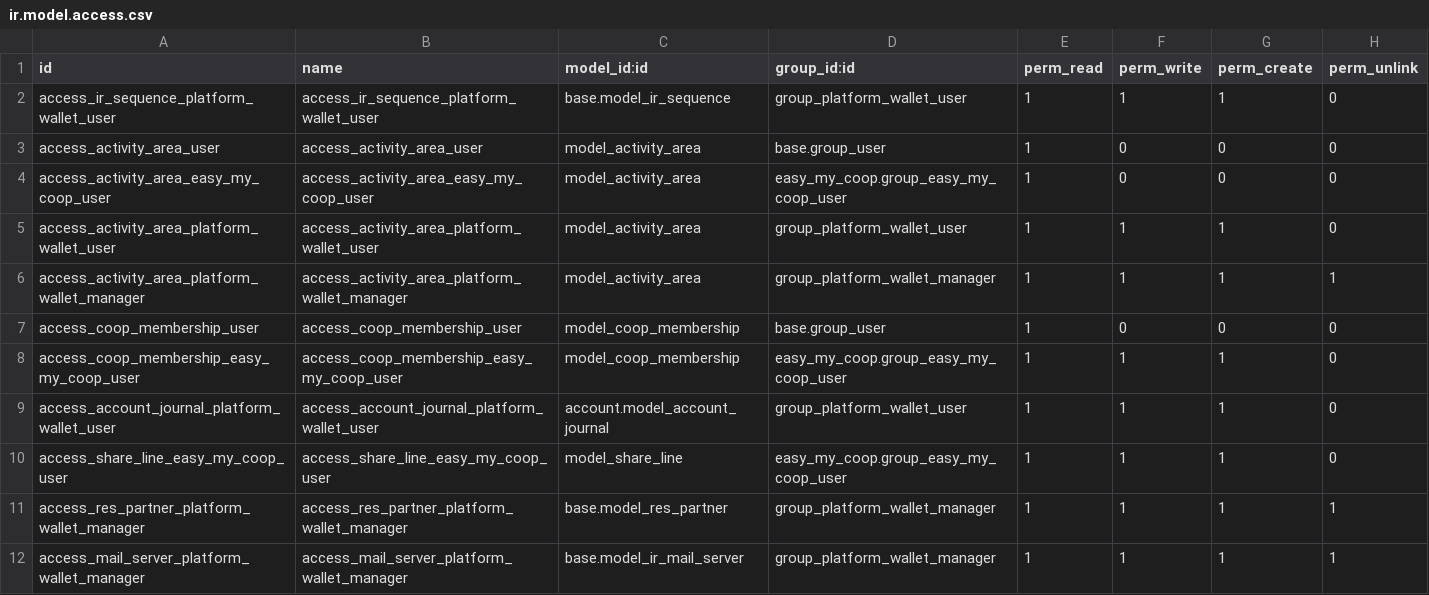
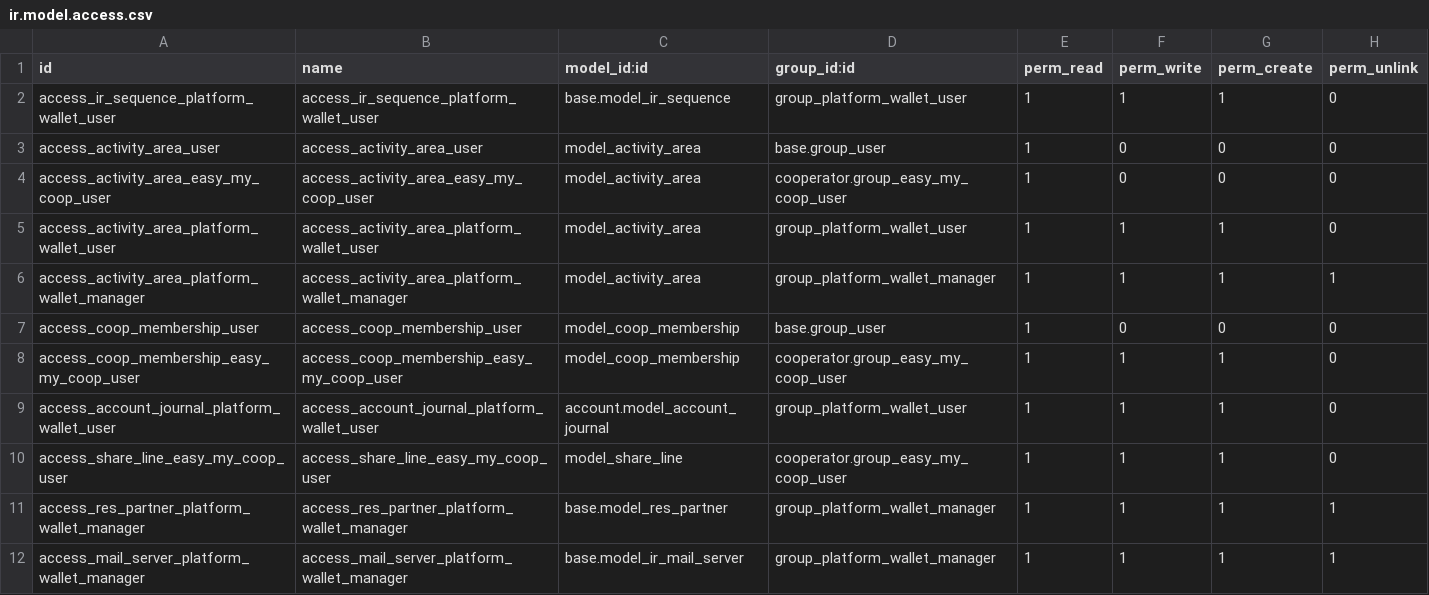
Before and after one commit to coopiteasy/investor-wallet-platform, a CSV file: investor_wallet_platform_base/security/ir.model.access.csv, drawn as a sheet.

Commit message:
[REF] easy_my_coop -> cooperator

```diff
--- a/investor_wallet_platform_base/security/ir.model.access.csv
+++ b/investor_wallet_platform_base/security/ir.model.access.csv
@@ -3,3 +3,3 @@ access_ir_sequence_platform_wallet_user,access_ir_sequence_platform_wallet_user,
 access_activity_area_user,access_activity_area_user,model_activity_area,base.group_user,1,0,0,0
-access_activity_area_easy_my_coop_user,access_activity_area_easy_my_coop_user,model_activity_area,easy_my_coop.group_easy_my_coop_user,1,0,0,0
+access_activity_area_easy_my_coop_user,access_activity_area_easy_my_coop_user,model_activity_area,cooperator.group_easy_my_coop_user,1,0,0,0
 access_activity_area_platform_wallet_user,access_activity_area_platform_wallet_user,model_activity_area,group_platform_wallet_user,1,1,1,0
@@ -7,5 +7,5 @@ access_activity_area_platform_wallet_manager,access_activity_area_platform_walle
 access_coop_membership_user,access_coop_membership_user,model_coop_membership,base.group_user,1,0,0,0
-access_coop_membership_easy_my_coop_user,access_coop_membership_easy_my_coop_user,model_coop_membership,easy_my_coop.group_easy_my_coop_user,1,1,1,0
+access_coop_membership_easy_my_coop_user,access_coop_membership_easy_my_coop_user,model_coop_membership,cooperator.group_easy_my_coop_user,1,1,1,0
 access_account_journal_platform_wallet_user,access_account_journal_platform_wallet_user,account.model_account_journal,group_platform_wallet_user,1,1,1,0
-access_share_line_easy_my_coop_user,access_share_line_easy_my_coop_user,model_share_line,easy_my_coop.group_easy_my_coop_user,1,1,1,0
+access_share_line_easy_my_coop_user,access_share_line_easy_my_coop_user,model_share_line,cooperator.group_easy_my_coop_user,1,1,1,0
 access_res_partner_platform_wallet_manager,access_res_partner_platform_wallet_manager,base.model_res_partner,group_platform_wallet_manager,1,1,1,1
```
Also changed, not shown: 20 other files.
